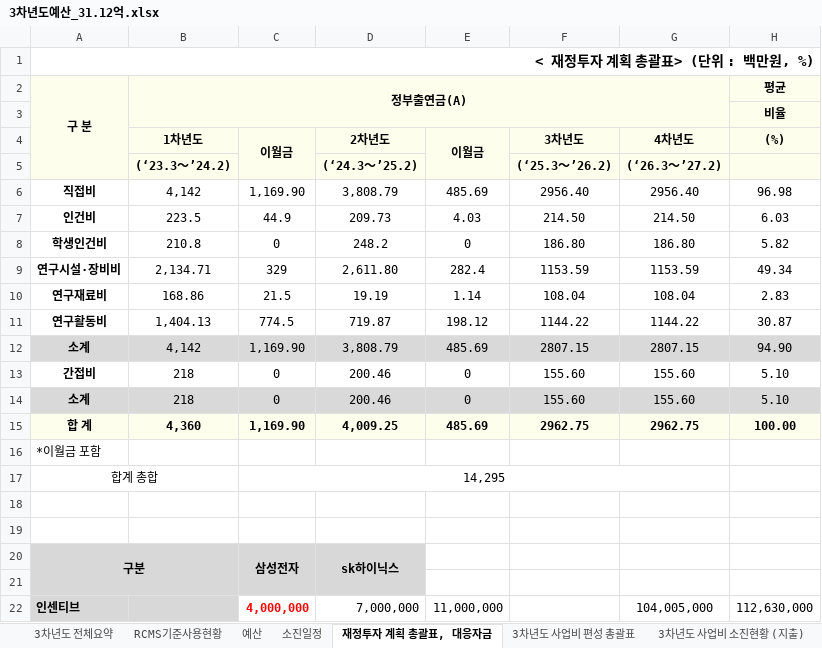
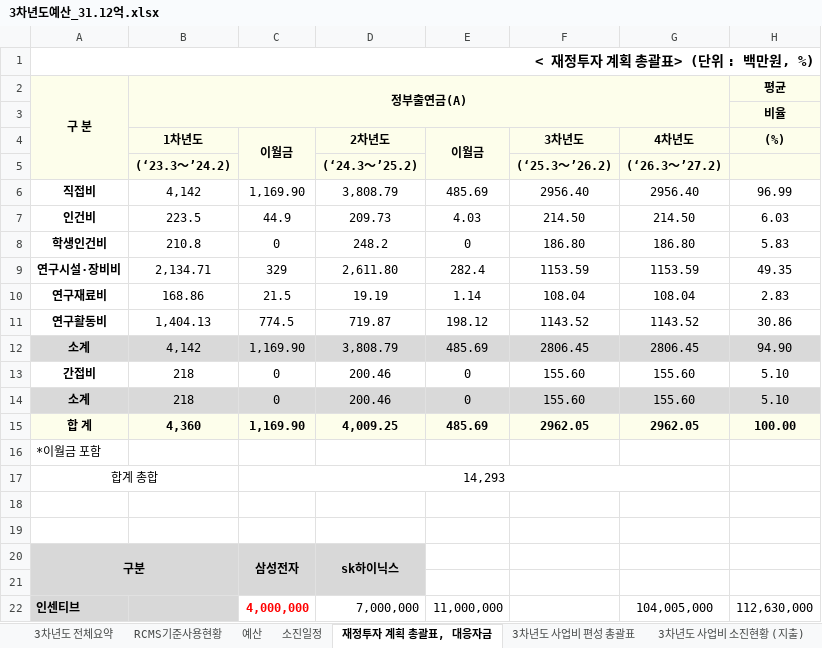
Before and after one commit to vectorcont62-dev/SSSU-third, an Excel workbook: 3차년도예산_31.12억.xlsx, sheet 재정투자 계획 총괄표, 대응자금, drawn as a sheet; only a part is shown; values as stored, in another font and other column widths than the file's, no borders; the diff names each change by its address in the sheet, - before the commit and + after, or states it on an @@ line.

```diff
--- a/3차년도예산_31.12억.xlsx (sheet 재정투자 계획 총괄표, 대응자금)
+++ b/3차년도예산_31.12억.xlsx (sheet 재정투자 계획 총괄표, 대응자금)
-H6 ((%)): 96.98
+H6 ((%)): 96.99
-H8 ((%)): 5.82
+H8 ((%)): 5.83
-H9 ((%)): 49.34
+H9 ((%)): 49.35
-F11 (3차년도): 1144.22
+F11 (3차년도): 1143.52
-G11 (4차년도): 1144.22
+G11 (4차년도): 1143.52
-H11 ((%)): 30.87
+H11 ((%)): 30.86
-F12 (3차년도): 2807.15
+F12 (3차년도): 2806.45
-G12 (4차년도): 2807.15
+G12 (4차년도): 2806.45
-F15 (3차년도): 2962.75
+F15 (3차년도): 2962.05
-G15 (4차년도): 2962.75
+G15 (4차년도): 2962.05
-C17 (이월금): 14,295
+C17 (이월금): 14,293
```
Also changed, not shown: sheet RCMS.251210, sheet 3차년도 전체요약, sheet 소진일정, sheet 예산, sheet 3차년도 사업비 편성 총괄표, sheet 3차년도 사업비 소진현황 (지출), 1 more sheet, other sheet tabs, formulas that keep their value, charts or pictures, 4 other files.
